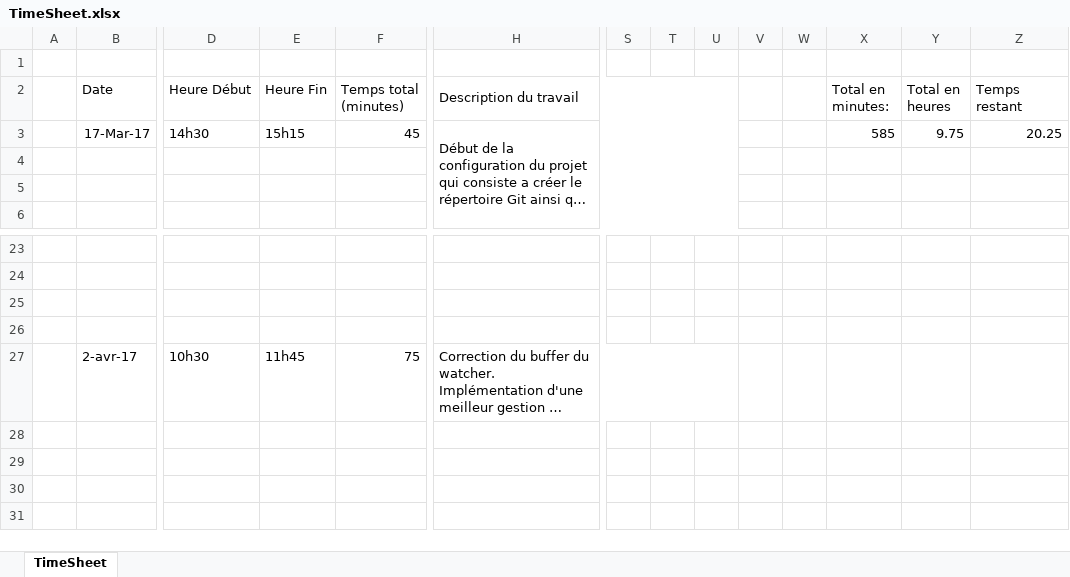
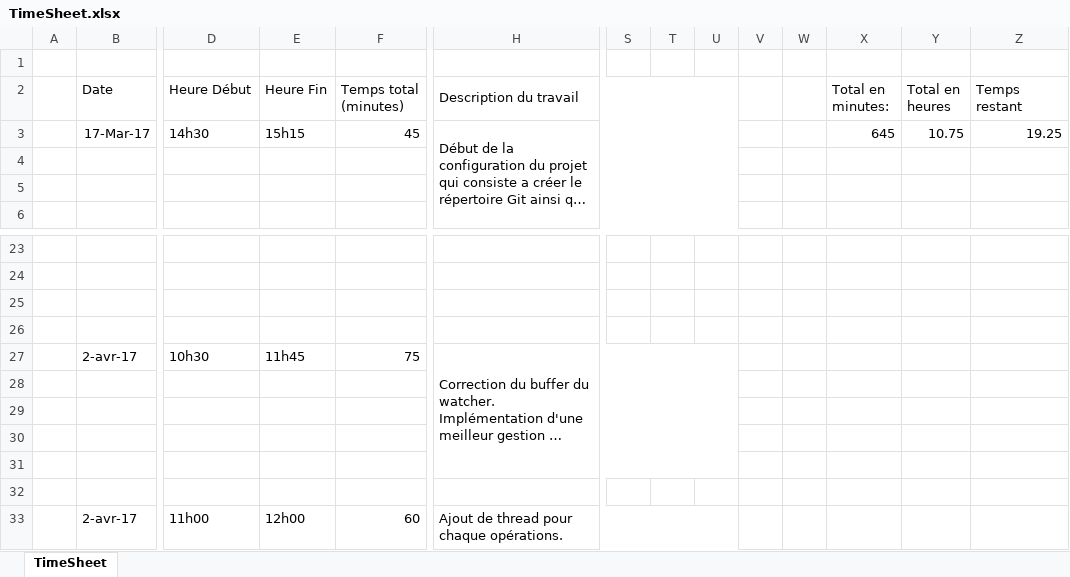
Before and after one commit to developeramarish/ProjectBackup, an Excel workbook: TimeSheet.xlsx, sheet TimeSheet, drawn as a sheet; only a part is shown, gaps mark what is left out; long unchanged cells end in …; values as stored, in another font and other column widths than the file's, no borders; rows hold the shown columns only; the diff names each change by its address in the sheet, - before the commit and + after, or states it on an @@ line.

Commit message:
Ajout de thread pour chaque actions de fichiers et remodelage du code

```diff
--- a/TimeSheet.xlsx (sheet TimeSheet)
+++ b/TimeSheet.xlsx (sheet TimeSheet)
-X3 (Total en minutes:): 585
+X3 (Total en minutes:): 645
-Y3 (Total en heures): 9.75
+Y3 (Total en heures): 10.75
-Z3 (Temps restant): 20.25
+Z3 (Temps restant): 19.25
+row 28: (empty)
+row 29: (empty)
+row 30: (empty)
+row 31: (empty)
+row 32: (empty)
+row 33:  | 2-avr-17 | 11h00 | 12h00 | 60 | Ajout de thread pour chaque opérations.
```
Also changed, not shown: 6 other files.
